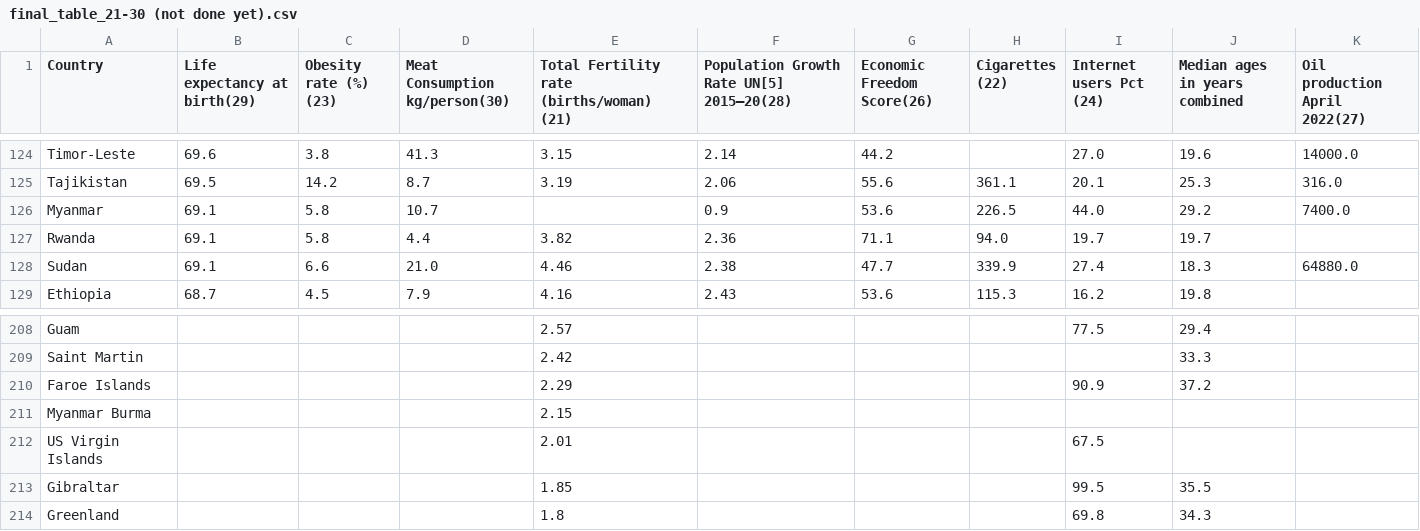
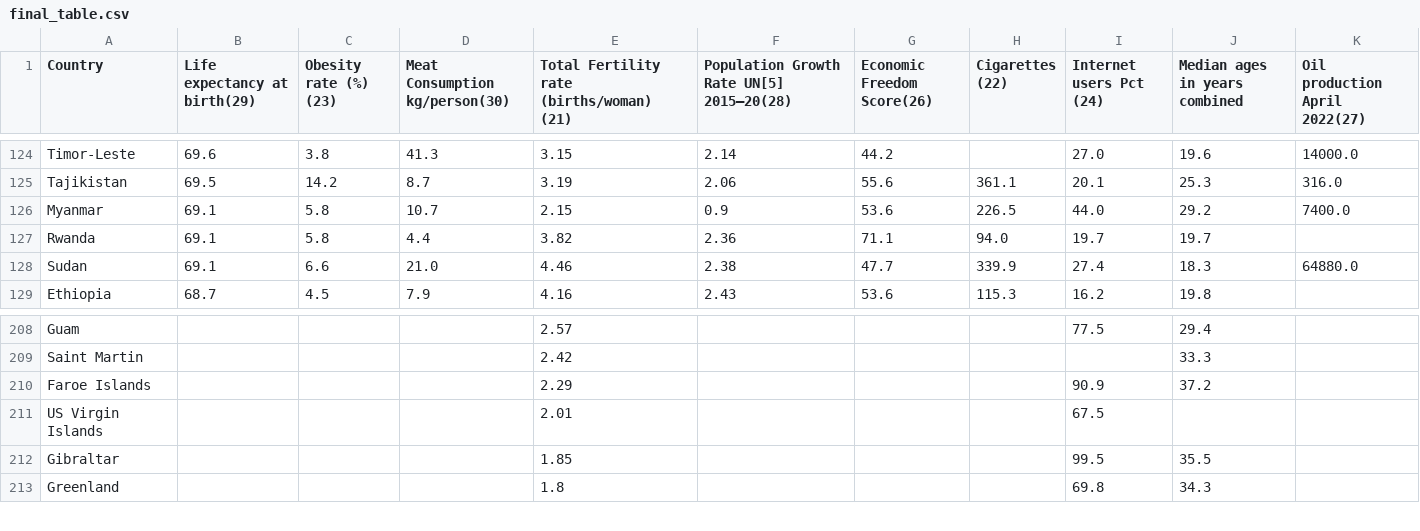
Before and after one commit to mildshield14/ift3700_tp, a CSV file: final_cleaned_binarised_data/final_table.csv (was final_cleaned_binarised_data/final_table_21-30 (not done yet).csv), drawn as a sheet; only a part is shown, gaps mark what is left out.

Commit message:
modified Myanmar

```diff
--- a/final_cleaned_binarised_data/final_table_21-30 (not done yet).csv
+++ b/final_cleaned_binarised_data/final_table.csv
@@ -125,3 +125,3 @@ Timor-Leste,69.6,3.8,41.3,3.15,2.14,44.2,,27.0,19.6,14000.0
 Tajikistan,69.5,14.2,8.7,3.19,2.06,55.6,361.1,20.1,25.3,316.0
-Myanmar,69.1,5.8,10.7,,0.9,53.6,226.5,44.0,29.2,7400.0
+Myanmar,69.1,5.8,10.7,2.15,0.9,53.6,226.5,44.0,29.2,7400.0
 Rwanda,69.1,5.8,4.4,3.82,2.36,71.1,94.0,19.7,19.7,
@@ -210,3 +210,2 @@ Saint Martin,,,,2.42,,,,,33.3,
 Faroe Islands,,,,2.29,,,,90.9,37.2,
-Myanmar Burma,,,,2.15,,,,,,
 US Virgin Islands,,,,2.01,,,,67.5,,
```
Also changed, not shown: scripting_data_cleaning/organized_data_country_names.csv, 1 other file.
